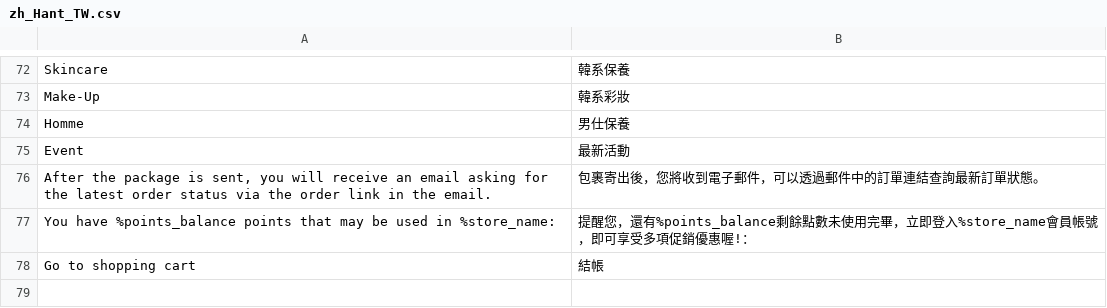
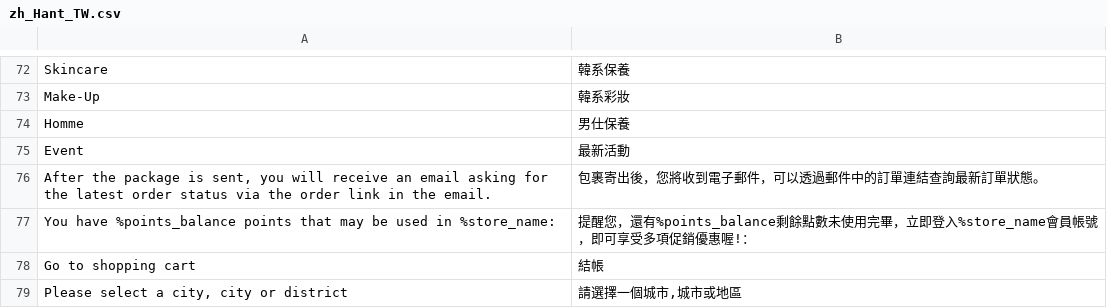
Before and after one commit to congvt305/staging-twap, a CSV file: app/design/frontend/AmorePacific/laneige/i18n/zh_Hant_TW.csv, drawn as a sheet; only a part is shown, gaps mark what is left out; the diff names each change by its address in the sheet, - before the commit and + after, or states it on an @@ line.

```diff
--- a/app/design/frontend/AmorePacific/laneige/i18n/zh_Hant_TW.csv
+++ b/app/design/frontend/AmorePacific/laneige/i18n/zh_Hant_TW.csv
+row 79: Please select a city, city or district | 請選擇一個城市,城市或地區
```
Also changed, not shown: app/design/frontend/AmorePacific/sulwhasoo/i18n/zh_Hant_TW.csv.
